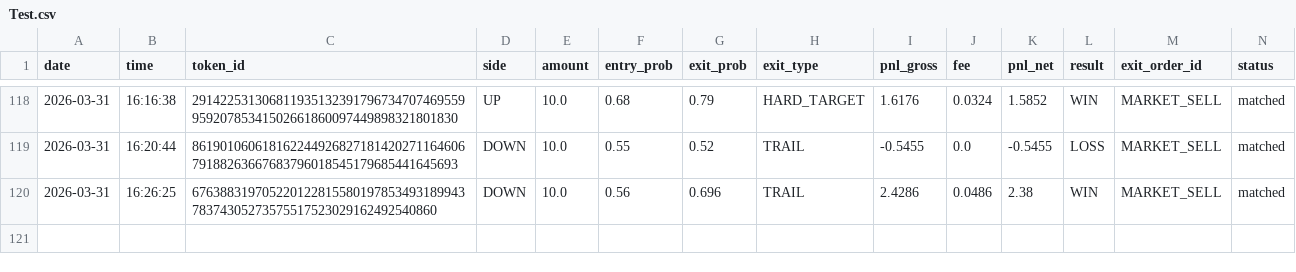
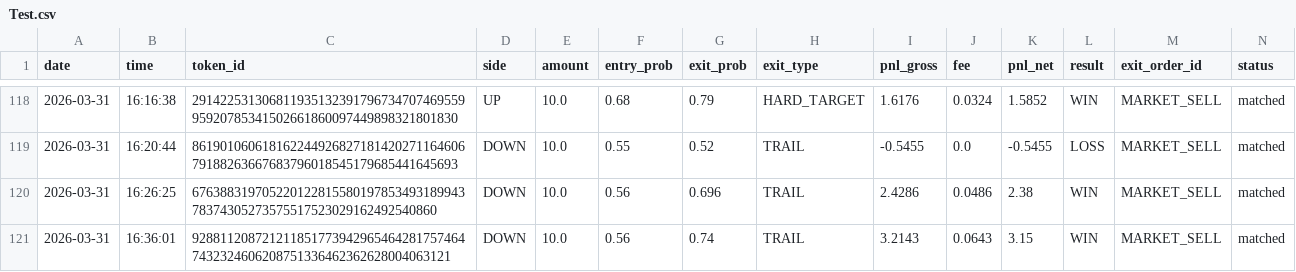
Before and after one commit to gutu99/bot-dashboard, a CSV file: Test.csv, drawn as a sheet; only a part is shown, gaps mark what is left out; the diff names each change by its address in the sheet, - before the commit and + after, or states it on an @@ line.

Commit message:
auto update csv

```diff
--- a/Test.csv
+++ b/Test.csv
+row 121: 2026-03-31 | 16:36:01 | 9288112087212118517739429654642817574647432324606208751336462362628004063121 | DOWN | 10.0 | 0.56 | 0.74 | TRAIL | 3.2143 | 0.0643 | 3.15 | WIN | MARKET_SELL | matched
```
